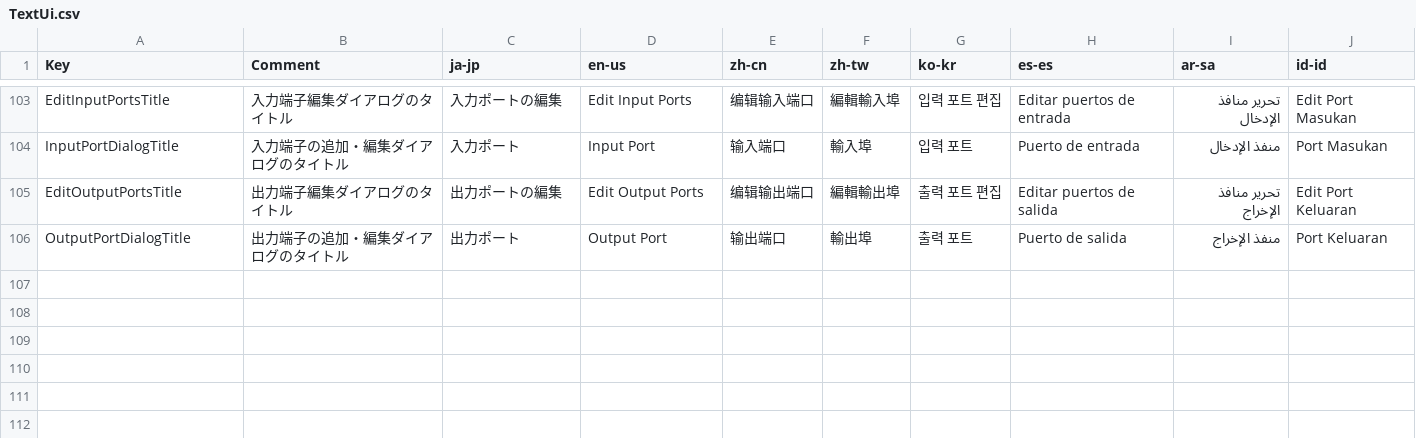
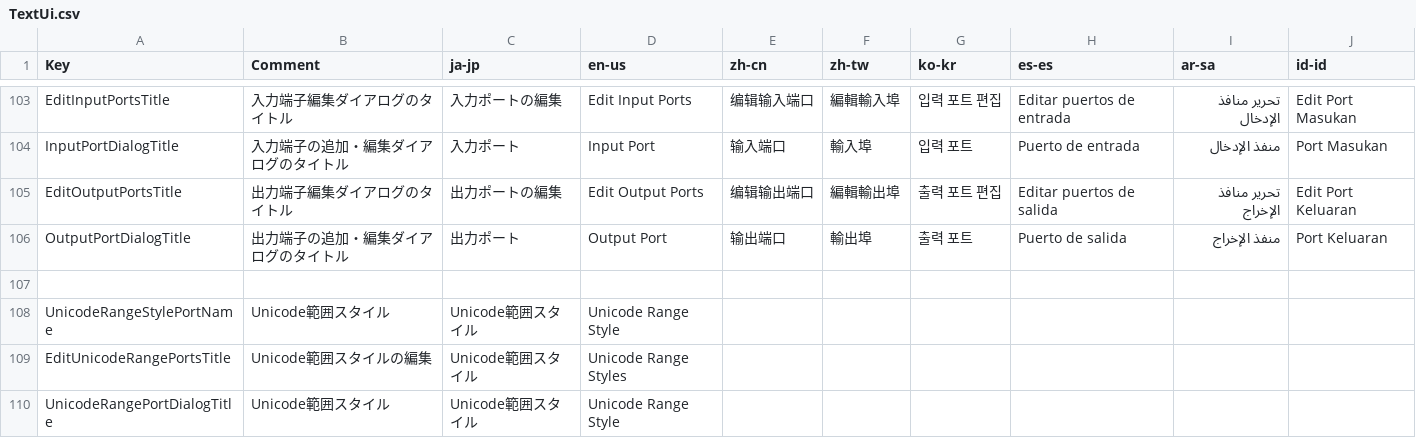
Before and after one commit to p-rer/Node, a CSV file: Node/Localize/TextUi.csv, drawn as a sheet; only a part is shown, gaps mark what is left out; the diff names each change by its address in the sheet, - before the commit and + after, or states it on an @@ line.

Commit message:
Add text style localization keys

```diff
--- a/Node/Localize/TextUi.csv
+++ b/Node/Localize/TextUi.csv
+row 107: (empty)
+row 108: UnicodeRangeStylePortName | Unicode範囲スタイル | Unicode範囲スタイル | Unicode Range Style
+row 109: EditUnicodeRangePortsTitle | Unicode範囲スタイルの編集 | Unicode範囲スタイル | Unicode Range Styles
+row 110: UnicodeRangePortDialogTitle | Unicode範囲スタイル | Unicode範囲スタイル | Unicode Range Style
```
